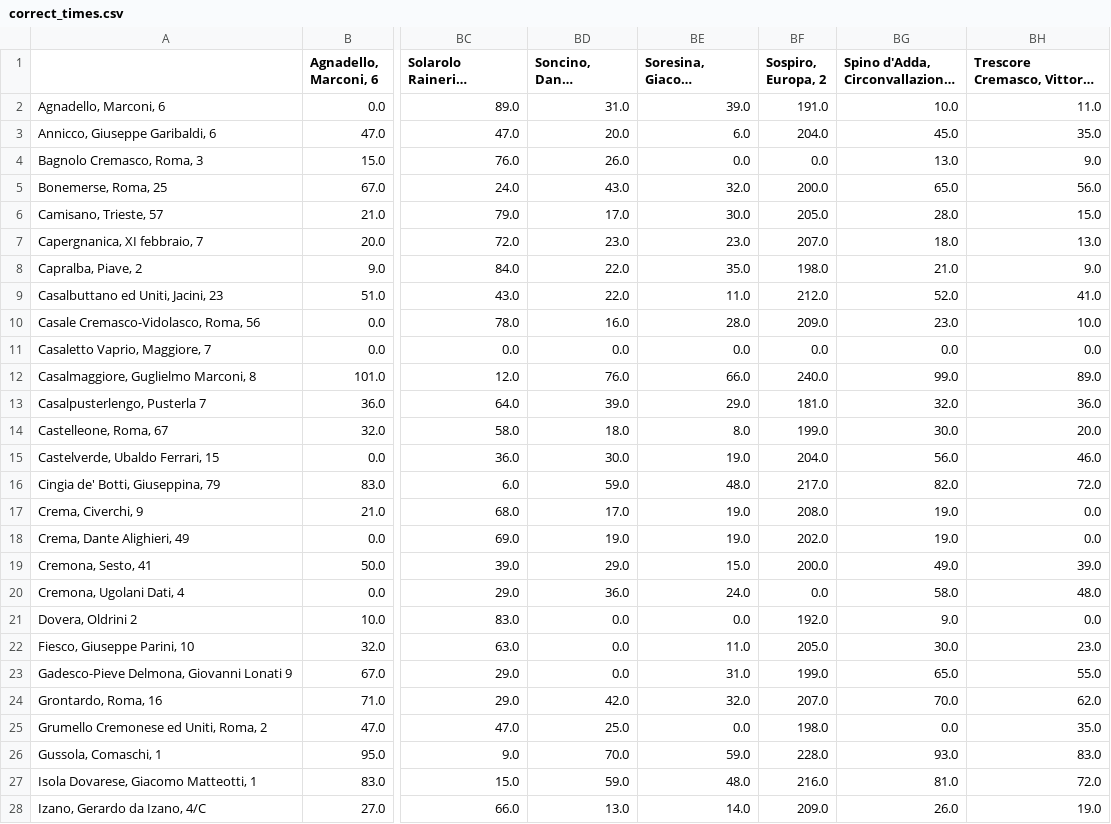
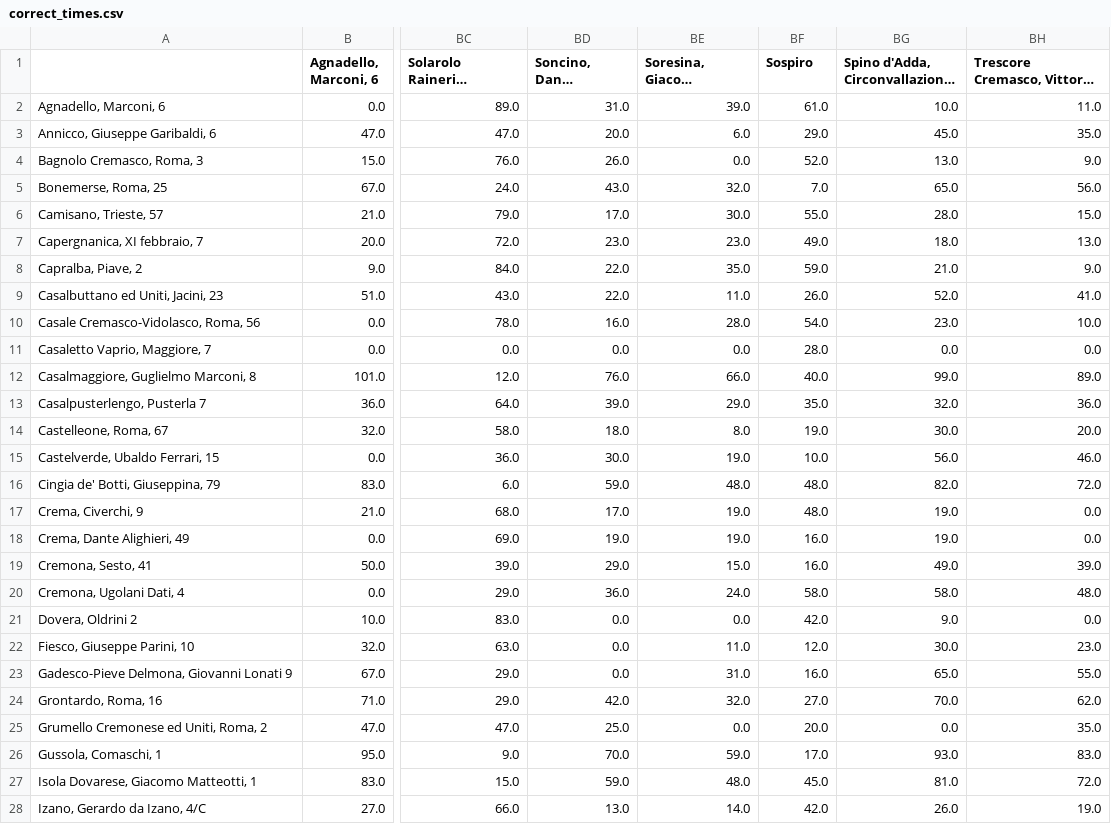
Before and after one commit to MassimoCavagna/Bachelor-Thesis, a CSV file: correct_times.csv, drawn as a sheet; only a part is shown, gaps mark what is left out; long unchanged cells end in …; the diff covers the shown part only; the diff names each change by its address in the sheet, - before the commit and + after, or states it on an @@ line.

```diff
--- a/correct_times.csv
+++ b/correct_times.csv
-BF1: Sospiro, Europa, 2
+BF1: Sospiro
-BF2 (Sospiro): 191.0
+BF2 (Sospiro): 61.0
-BF3 (Sospiro): 204.0
+BF3 (Sospiro): 29.0
-BF4 (Sospiro): 0.0
+BF4 (Sospiro): 52.0
-BF5 (Sospiro): 200.0
+BF5 (Sospiro): 7.0
-BF6 (Sospiro): 205.0
+BF6 (Sospiro): 55.0
-BF7 (Sospiro): 207.0
+BF7 (Sospiro): 49.0
-BF8 (Sospiro): 198.0
+BF8 (Sospiro): 59.0
-BF9 (Sospiro): 212.0
+BF9 (Sospiro): 26.0
-BF10 (Sospiro): 209.0
+BF10 (Sospiro): 54.0
-BF11 (Sospiro): 0.0
+BF11 (Sospiro): 28.0
-BF12 (Sospiro): 240.0
+BF12 (Sospiro): 40.0
-BF13 (Sospiro): 181.0
+BF13 (Sospiro): 35.0
-BF14 (Sospiro): 199.0
+BF14 (Sospiro): 19.0
-BF15 (Sospiro): 204.0
+BF15 (Sospiro): 10.0
-BF16 (Sospiro): 217.0
+BF16 (Sospiro): 48.0
-BF17 (Sospiro): 208.0
+BF17 (Sospiro): 48.0
-BF18 (Sospiro): 202.0
+BF18 (Sospiro): 16.0
-BF19 (Sospiro): 200.0
+BF19 (Sospiro): 16.0
-BF20 (Sospiro): 0.0
+BF20 (Sospiro): 58.0
-BF21 (Sospiro): 192.0
+BF21 (Sospiro): 42.0
-BF22 (Sospiro): 205.0
+BF22 (Sospiro): 12.0
-BF23 (Sospiro): 199.0
+BF23 (Sospiro): 16.0
-BF24 (Sospiro): 207.0
+BF24 (Sospiro): 27.0
-BF25 (Sospiro): 198.0
+BF25 (Sospiro): 20.0
-BF26 (Sospiro): 228.0
+BF26 (Sospiro): 17.0
-BF27 (Sospiro): 216.0
+BF27 (Sospiro): 45.0
-BF28 (Sospiro): 209.0
+BF28 (Sospiro): 42.0
```
Also changed, not shown: 38 edited cells elsewhere in this file, sospirot.csv, 1 other file.
